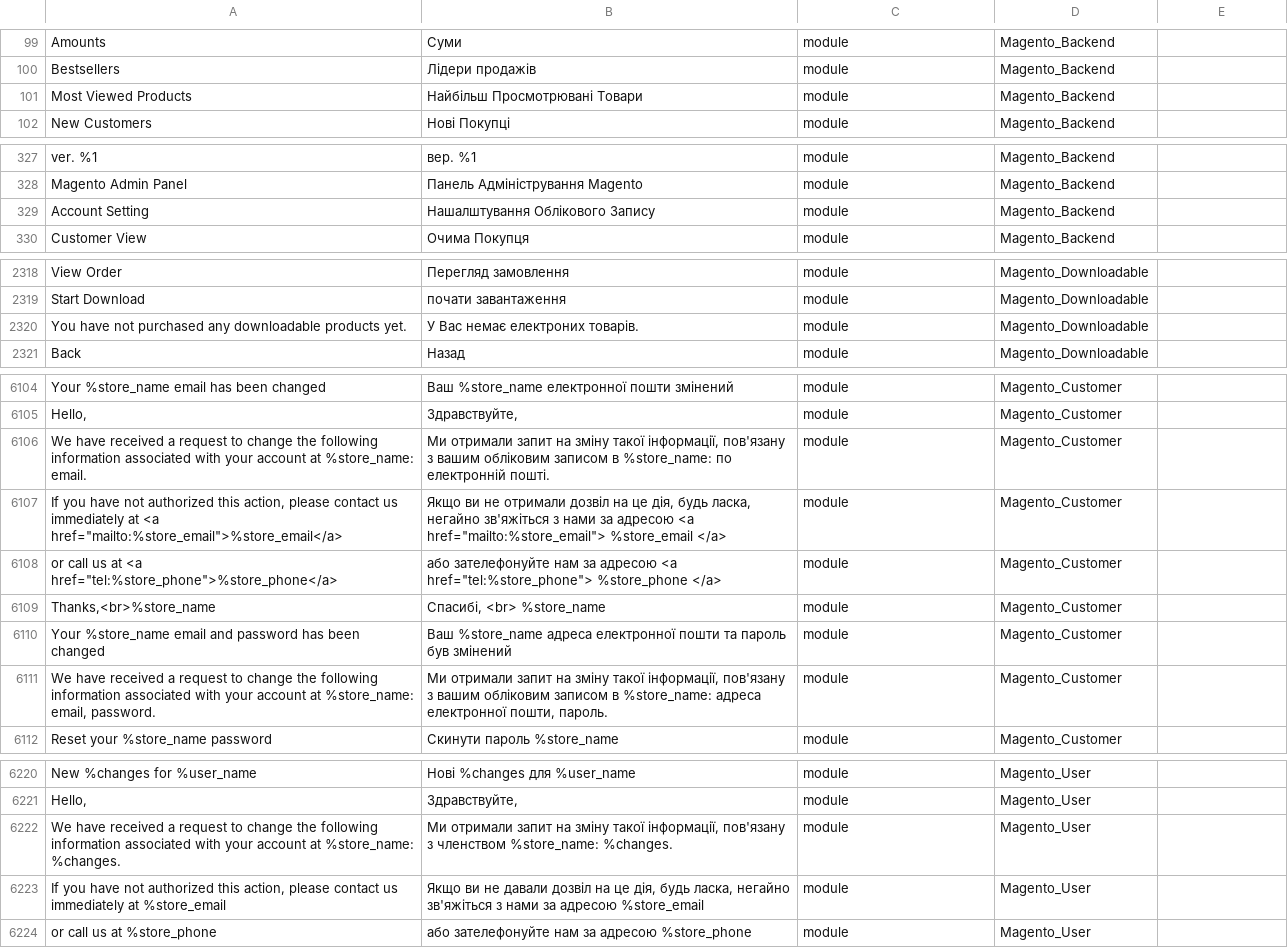
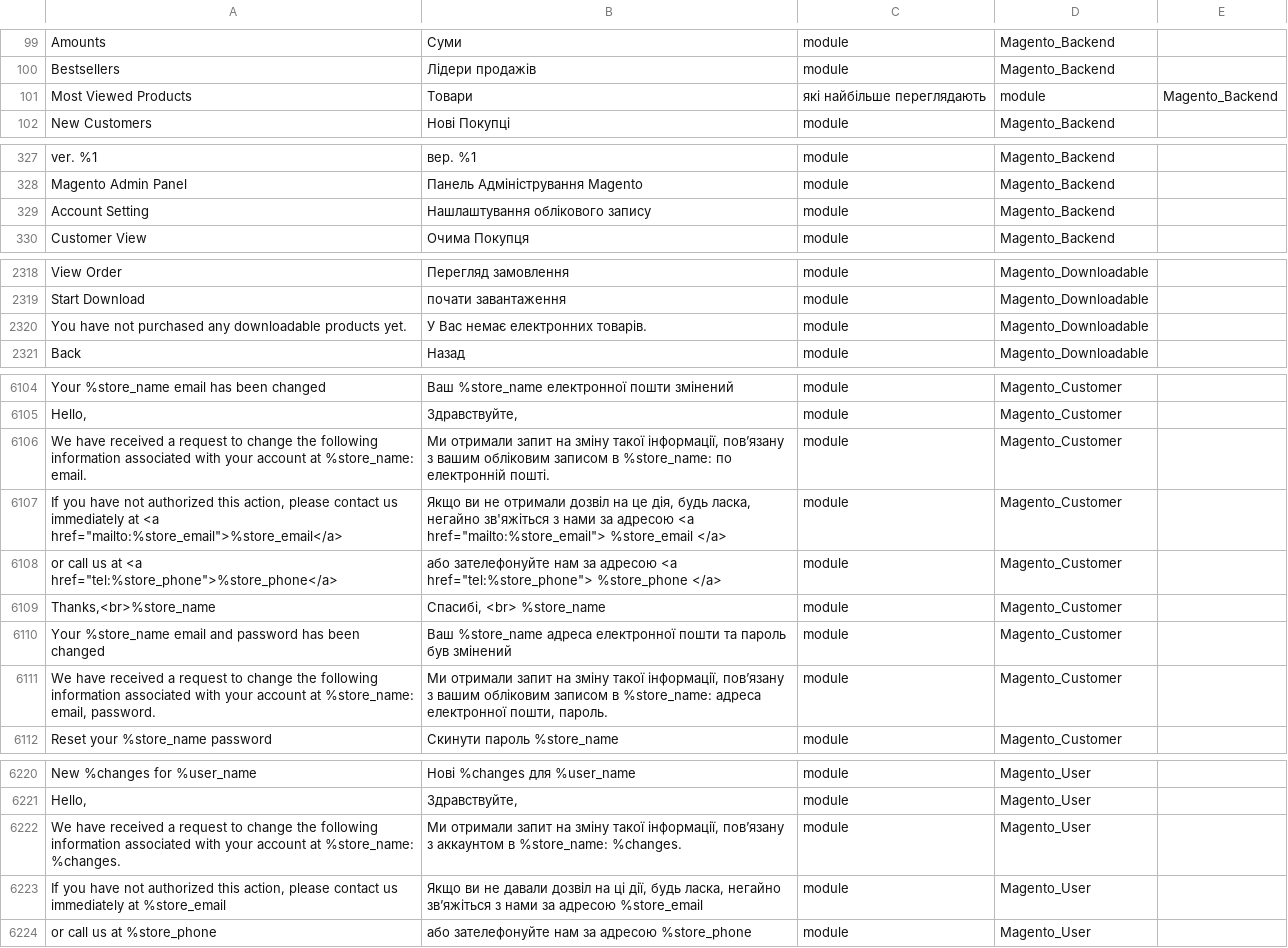
Before and after one commit to QPARD/magento2-ukrainian-language-pack, a CSV file: uk_ua.csv, drawn as a sheet; only a part is shown, gaps mark what is left out; the diff covers the shown part only.

Commit message:
Update uk_ua.csv

```diff
--- a/uk_ua.csv
+++ b/uk_ua.csv
@@ -100,3 +100,3 @@ Amounts,Суми,module,Magento_Backend
 Bestsellers,Лідери продажів,module,Magento_Backend
-Most Viewed Products,Найбільш Просмотрювані Товари,module,Magento_Backend
+Most Viewed Products,Товари, які найбільше переглядають,module,Magento_Backend
 New Customers,Нові Покупці,module,Magento_Backend
@@ -328,3 +328,3 @@ ver. %1,вер. %1,module,Magento_Backend
 Magento Admin Panel,Панель Адміністрування Magento,module,Magento_Backend
-Account Setting,Нашалштування Облікового Запису,module,Magento_Backend
+Account Setting,Нашлаштування облікового запису,module,Magento_Backend
 Customer View,Очима Покупця,module,Magento_Backend
@@ -2319,3 +2319,3 @@ View Order,Перегляд замовлення,module,Magento_Downloadable
 Start Download,почати завантаження,module,Magento_Downloadable
-You have not purchased any downloadable products yet.,У Вас немає електроних товарів.,module,Magento_Downloadable
+You have not purchased any downloadable products yet.,У Вас немає електронних товарів.,module,Magento_Downloadable
 Back,Назад,module,Magento_Downloadable
@@ -6105,3 +6105,3 @@ Your %store_name email has been changed,Ваш %store_name електронно
 "Hello,","Здравствуйте,",module,Magento_Customer
-We have received a request to change the following information associated with your account at %store_name: email.,"Ми отримали запит на зміну такої інформації, пов'язану з вашим обліковим записом в %store_name: по електронній пошті.",module,Magento_Customer
+We have received a request to change the following information associated with your account at %store_name: email.,"Ми отримали запит на зміну такої інформації, повʼязану з вашим обліковим записом в %store_name: по електронній пошті.",module,Magento_Customer
 "If you have not authorized this action, please contact us immediately at <a href=""mailto:%store_email"">%store_email</a>","Якщо ви не отримали дозвіл на це дія, будь ласка, негайно зв'яжіться з нами за адресою <a href=""mailto:%store_email""> %store_email </a>",module,Magento_Customer
@@ -6110,3 +6110,3 @@ We have received a request to change the following information associated with y
 Your %store_name email and password has been changed,Ваш %store_name адреса електронної пошти та пароль був змінений,module,Magento_Customer
-"We have received a request to change the following information associated with your account at %store_name: email, password.","Ми отримали запит на зміну такої інформації, пов'язану з вашим обліковим записом в %store_name: адреса електронної пошти, пароль.",module,Magento_Customer
+"We have received a request to change the following information associated with your account at %store_name: email, password.","Ми отримали запит на зміну такої інформації, повʼязану з вашим обліковим записом в %store_name: адреса електронної пошти, пароль.",module,Magento_Customer
 Reset your %store_name password,Скинути пароль %store_name,module,Magento_Customer
@@ -6221,4 +6221,4 @@ New %changes for %user_name,Нові  %changes  для %user_name,module,Magento
 "Hello,","Здравствуйте,",module,Magento_User
-We have received a request to change the following information associated with your account at %store_name: %changes.,"Ми отримали запит на зміну такої інформації, пов'язану з членством %store_name: %changes.",module,Magento_User
-"If you have not authorized this action, please contact us immediately at %store_email","Якщо ви не давали дозвіл на це дія, будь ласка, негайно зв'яжіться з нами за адресою %store_email",module,Magento_User
+We have received a request to change the following information associated with your account at %store_name: %changes.,"Ми отримали запит на зміну такої інформації, повʼязану з аккаунтом в %store_name: %changes.",module,Magento_User
+"If you have not authorized this action, please contact us immediately at %store_email","Якщо ви не давали дозвіл на ці дії, будь ласка, негайно звʼяжіться з нами за адресою %store_email",module,Magento_User
 or call us at %store_phone,або зателефонуйте нам за адресою %store_phone,module,Magento_User
```
Also changed, not shown: 2 edited cells elsewhere in this file.
